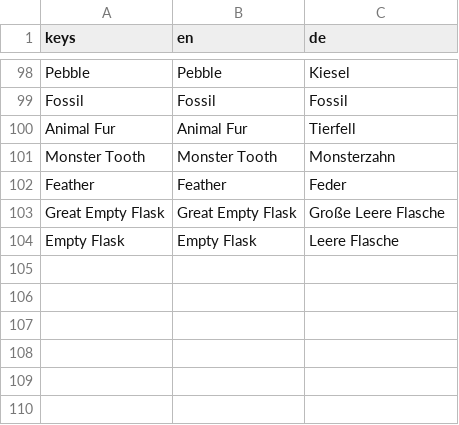
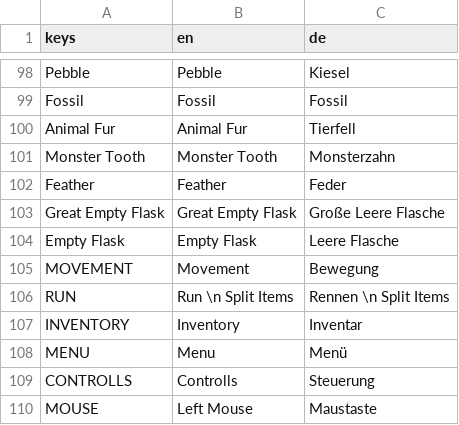
Before and after one commit to jensbeh/project-se-kassel-project-alpha, a CSV file: assets/language/Languages.csv, drawn as a sheet; only a part is shown, gaps mark what is left out; the diff names each change by its address in the sheet, - before the commit and + after, or states it on an @@ line.

Commit message:
feat: added control notes

```diff
--- a/assets/language/Languages.csv
+++ b/assets/language/Languages.csv
+row 105: MOVEMENT | Movement | Bewegung
+row 106: RUN | Run \n Split Items | Rennen \n Split Items
+row 107: INVENTORY | Inventory | Inventar
+row 108: MENU | Menu | Menü
+row 109: CONTROLLS | Controlls | Steuerung
+row 110: MOUSE | Left Mouse | Maustaste
```
Also changed, not shown: 10 other files.
